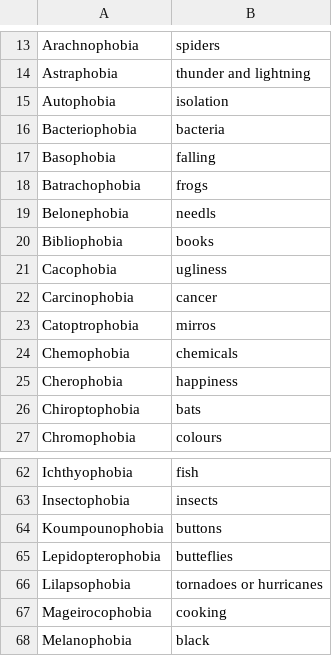
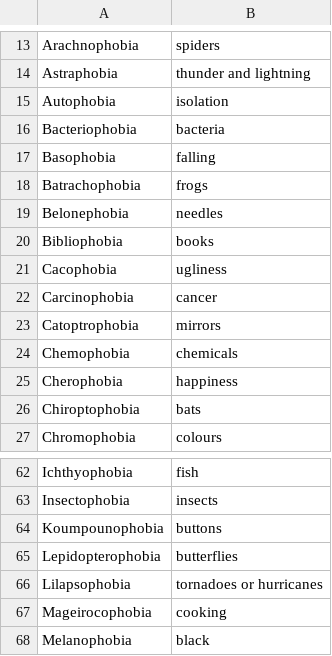
Before and after one commit to grocottk/03_Fear_Quiz_Assessment, a CSV file: fear_list.csv, drawn as a sheet; only a part is shown, gaps mark what is left out.

Commit message:
Final Fear Quiz build with testing carried out
This is a final build of the Fear Quiz, with testing carried out on this build.

```diff
--- a/fear_list.csv
+++ b/fear_list.csv
@@ -18,3 +18,3 @@ Basophobia,falling
 Batrachophobia ,frogs
-Belonephobia ,needls
+Belonephobia ,needles
 Bibliophobia ,books
@@ -22,3 +22,3 @@ Cacophobia,ugliness
 Carcinophobia ,cancer
-Catoptrophobia ,mirros
+Catoptrophobia ,mirrors
 Chemophobia ,chemicals
@@ -64,3 +64,3 @@ Insectophobia ,insects
 Koumpounophobia ,buttons
-Lepidopterophobia ,butteflies
+Lepidopterophobia ,butterflies
 Lilapsophobia ,tornadoes or hurricanes
```
Also changed, not shown: 2 other files.
